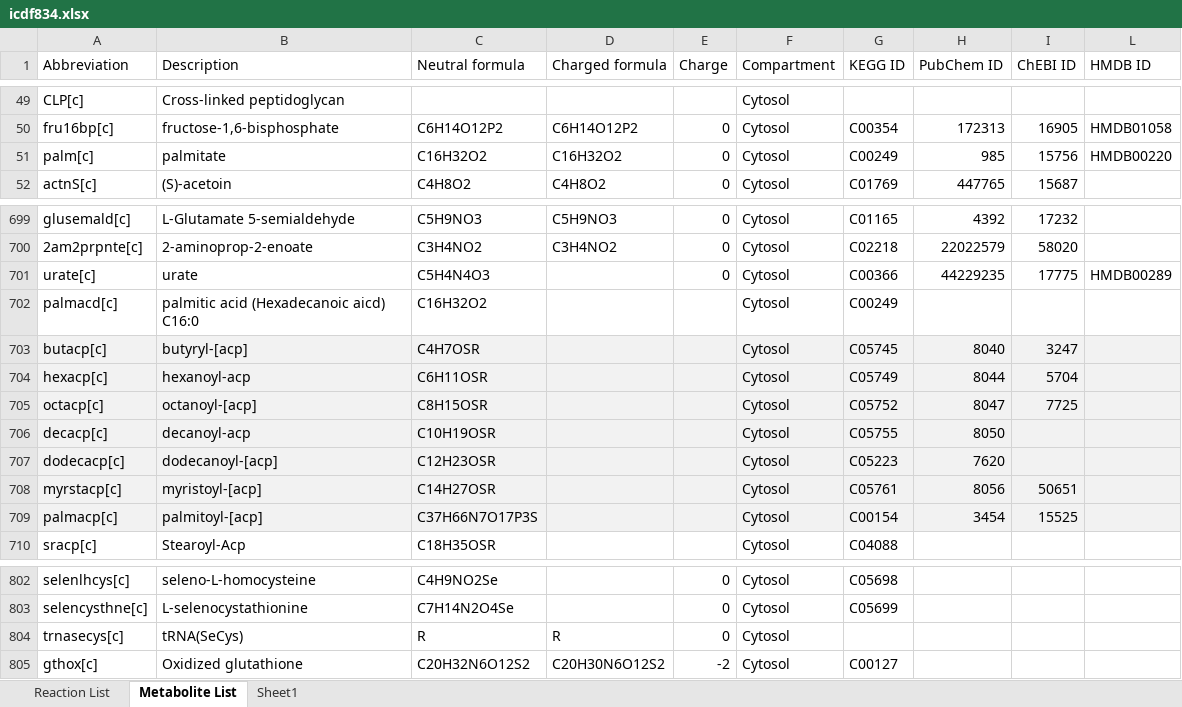
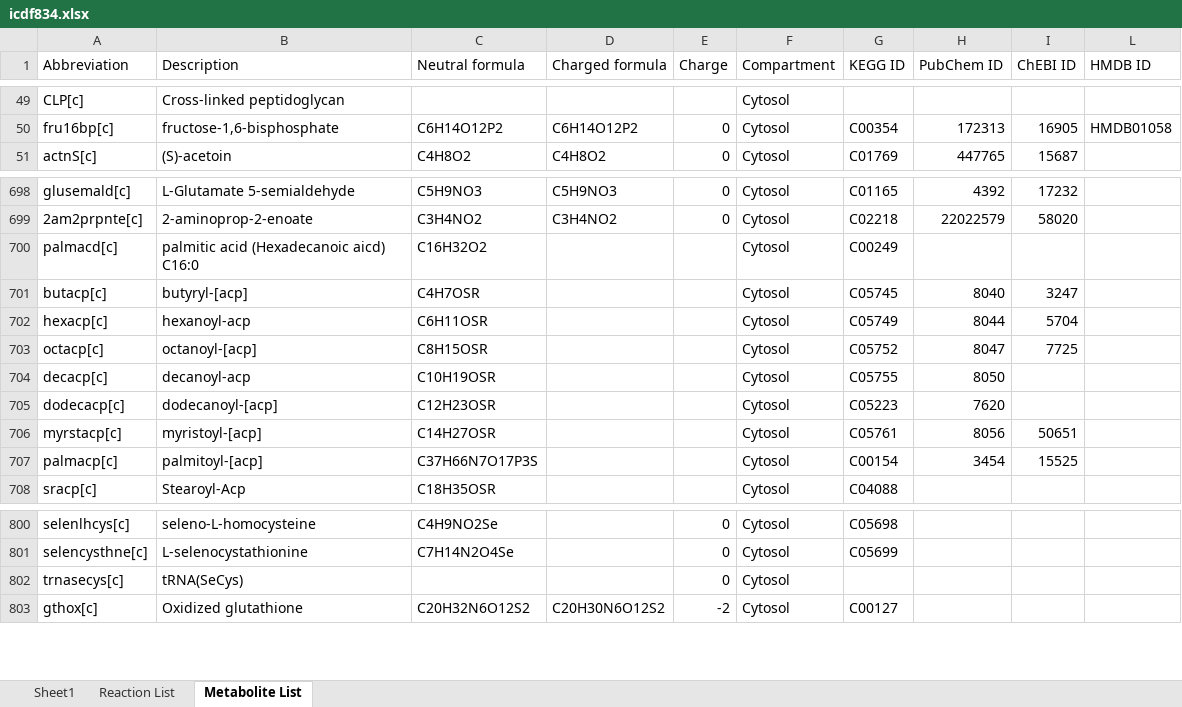
Before and after one commit to ssahebkashaf/Peptoclostridiumdifficile630, an Excel workbook: icdf834.xlsx, sheet Metabolite List, drawn as a sheet; only a part is shown, gaps mark what is left out; values as stored, in another font and other column widths than the file's, no borders; conditional formats not drawn; removed rows and columns are numbered as before the commit, all else as after; the diff names each change by its address in the sheet, - before the commit and + after, or states it on an @@ line.

```diff
--- a/icdf834.xlsx (sheet Metabolite List)
+++ b/icdf834.xlsx (sheet Metabolite List)
@@ sheet tab order changed: Sheet1 | Reaction List | Metabolite List @@
-row 51: palm[c] | palmitate | C16H32O2 | C16H32O2 | 0 | Cytosol | C00249 | 985 | 15756 | HMDB00220
-row 701: urate[c] | urate | C5H4N4O3 |  | 0 | Cytosol | C00366 | 44229235 | 17775 | HMDB00289
-A701:I707 fill: #F2F2F2
+A701:I707 fill: none
-L701:L707 fill: #F2F2F2
+L701:L707 fill: none
-C802 (Neutral formula): R
+C802 (Neutral formula): (empty)
-D802 (Charged formula): R
+D802 (Charged formula): (empty)
```
Also changed, not shown: sheet Reaction List, hidden cells, 59 other files.
